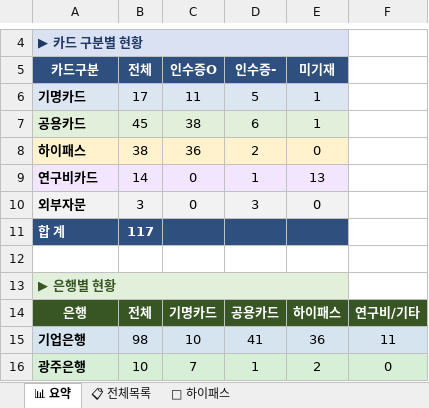
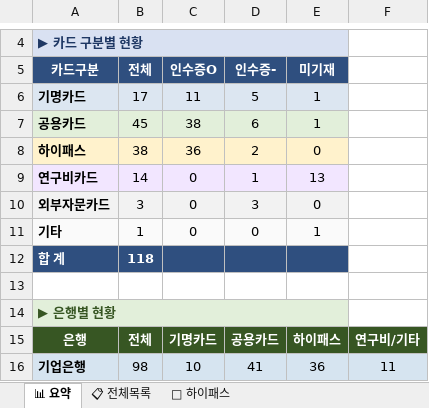
Before and after one commit to kangsoyeong/NRB, an Excel workbook: NRB_법인카드_2026.05.15.xlsx, sheet 📊 요약, drawn as a sheet; only a part is shown, gaps mark what is left out; the shorter side is filled out with more unchanged rows; values as stored, in another font and other column widths than the file's, no borders; addresses are those after the commit; the diff names each change by its address in the sheet, - before the commit and + after, or states it on an @@ line.

```diff
--- a/NRB_법인카드_2026.05.15.xlsx (sheet 📊 요약)
+++ b/NRB_법인카드_2026.05.15.xlsx (sheet 📊 요약)
-A10 (카드구분): 외부자문
+A10 (카드구분): 외부자문카드
+row 11: 기타 | 1 | 0 | 0 | 1
-B12 (전체): 117
+B12 (전체): 118
```
Also changed, not shown: sheet 📋 전체목록.
